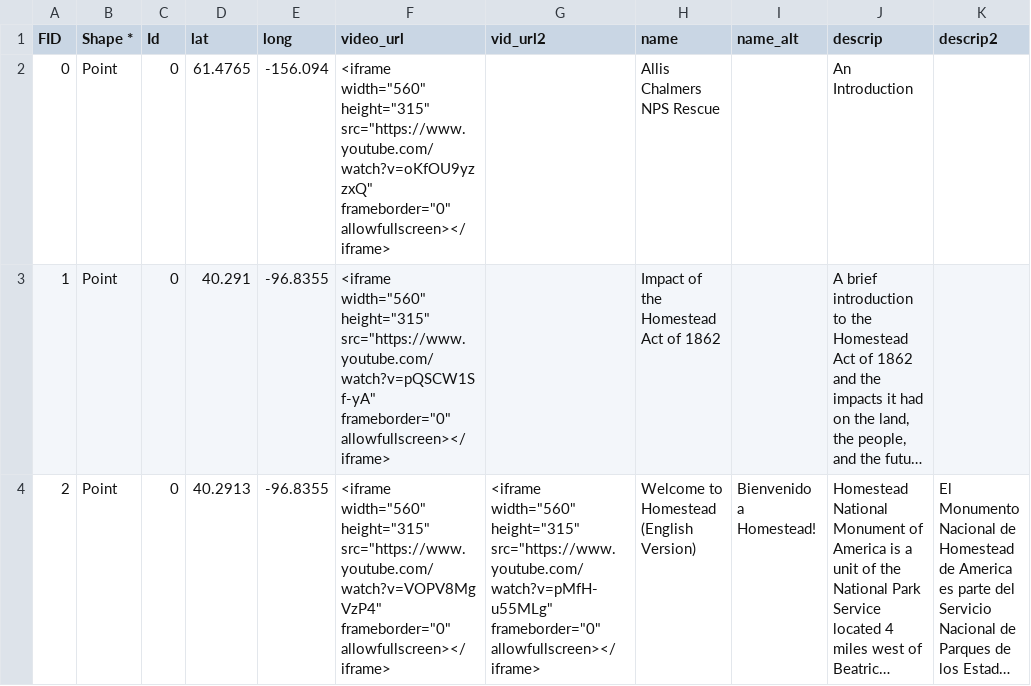
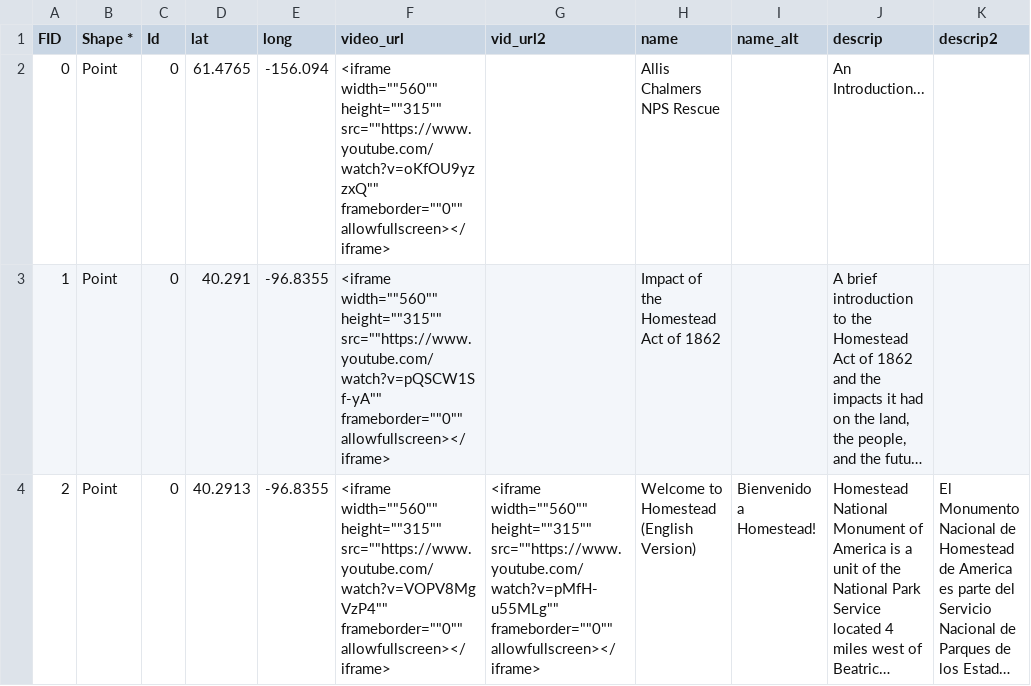
Before and after one commit to HomesteadMap/allis_chalmers, a CSV file: video_locations.csv, drawn as a sheet; long unchanged cells end in …; the diff names each change by its address in the sheet, - before the commit and + after, or states it on an @@ line.

Commit message:
Update video_locations.csv

```diff
--- a/video_locations.csv
+++ b/video_locations.csv
-F2 (video_url): <iframe width="560" height="315" src="https://www.youtube.com/watch?v=oKfOU9yzzxQ" frameborder="0" allowfullscreen></iframe>
+F2 (video_url): <iframe width=""560"" height=""315"" src=""https://www.youtube.com/watch?v=oKfOU9yzzxQ"" frameborder=""0"" allowfullscreen></iframe>
-J2 (descrip): An Introduction
+J2 (descrip): An Introduction...
-F3 (video_url): <iframe width="560" height="315" src="https://www.youtube.com/watch?v=pQSCW1Sf-yA" frameborder="0" allowfullscreen></iframe>
+F3 (video_url): <iframe width=""560"" height=""315"" src=""https://www.youtube.com/watch?v=pQSCW1Sf-yA"" frameborder=""0"" allowfullscreen></iframe>
-F4 (video_url): <iframe width="560" height="315" src="https://www.youtube.com/watch?v=VOPV8MgVzP4" frameborder="0" allowfullscreen></iframe>
+F4 (video_url): <iframe width=""560"" height=""315"" src=""https://www.youtube.com/watch?v=VOPV8MgVzP4"" frameborder=""0"" allowfullscreen></iframe>
-G4 (vid_url2): <iframe width="560" height="315" src="https://www.youtube.com/watch?v=pMfH-u55MLg" frameborder="0" allowfullscreen></iframe>
+G4 (vid_url2): <iframe width=""560"" height=""315"" src=""https://www.youtube.com/watch?v=pMfH-u55MLg"" frameborder=""0"" allowfullscreen></iframe>
```
